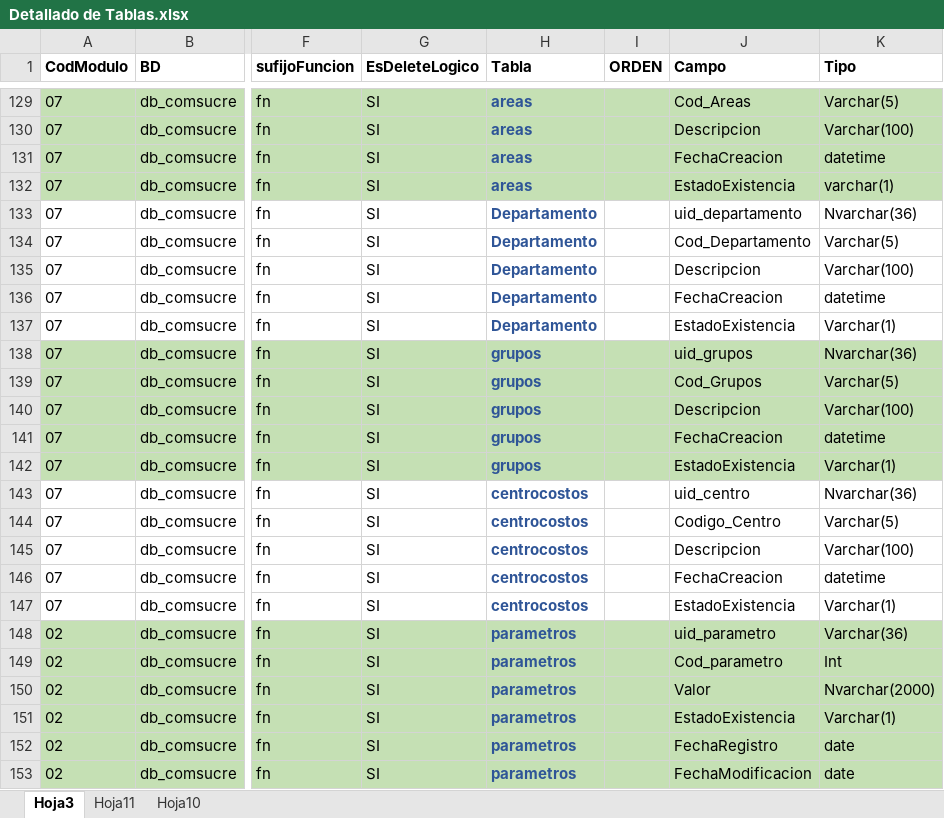
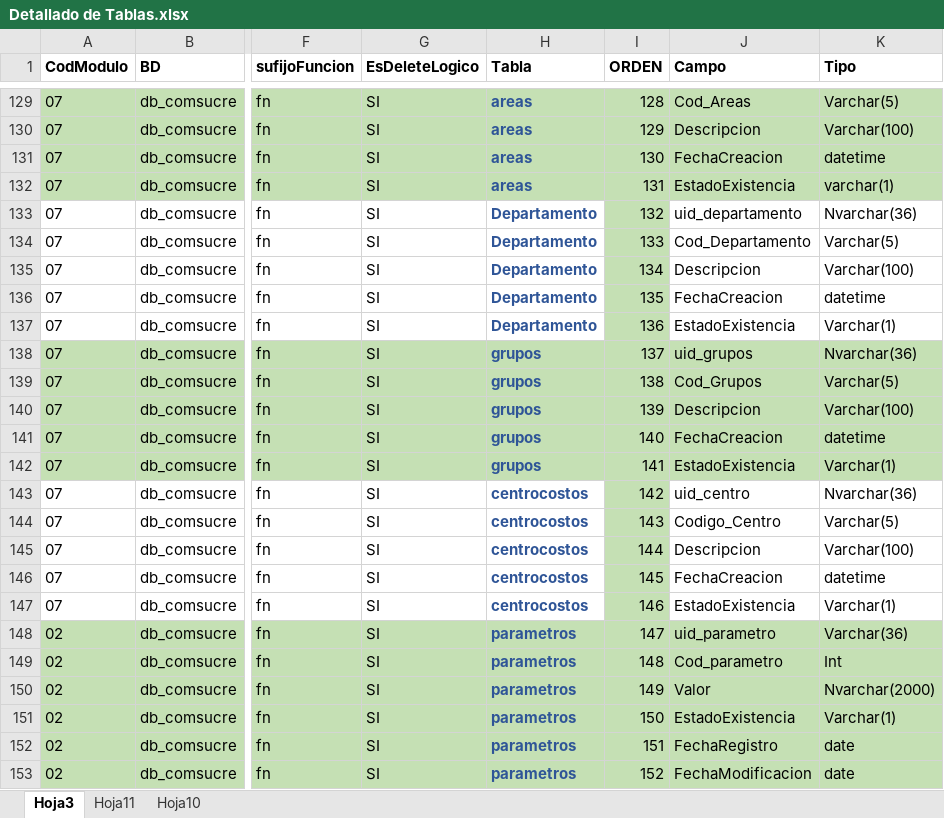
Before and after one commit to lvergarz/ERP, an Excel workbook: Diccionarios Datos/Excel/Detallado de Tablas.xlsx, sheet Hoja3, drawn as a sheet; only a part is shown, gaps mark what is left out; values as stored, in another font and other column widths than the file's, no borders; the diff covers the shown part only; the diff names each change by its address in the sheet, - before the commit and + after, or states it on an @@ line.

```diff
--- a/Diccionarios Datos/Excel/Detallado de Tablas.xlsx (sheet Hoja3)
+++ b/Diccionarios Datos/Excel/Detallado de Tablas.xlsx (sheet Hoja3)
-I129 (ORDEN): (empty)
+I129 (ORDEN): 128
-I130 (ORDEN): (empty)
+I130 (ORDEN): 129
-I131 (ORDEN): (empty)
+I131 (ORDEN): 130
-I132 (ORDEN): (empty)
+I132 (ORDEN): 131
-I133 (ORDEN): (empty)
+I133 (ORDEN): 132
-I133:I137 fill: none
+I133:I137 fill: #C5E0B4
-I134 (ORDEN): (empty)
+I134 (ORDEN): 133
-I135 (ORDEN): (empty)
+I135 (ORDEN): 134
-I136 (ORDEN): (empty)
+I136 (ORDEN): 135
-I137 (ORDEN): (empty)
+I137 (ORDEN): 136
-I138 (ORDEN): (empty)
+I138 (ORDEN): 137
-I139 (ORDEN): (empty)
+I139 (ORDEN): 138
-I140 (ORDEN): (empty)
+I140 (ORDEN): 139
-I141 (ORDEN): (empty)
+I141 (ORDEN): 140
-I142 (ORDEN): (empty)
+I142 (ORDEN): 141
-I143 (ORDEN): (empty)
+I143 (ORDEN): 142
-I143:I147 fill: none
+I143:I147 fill: #C5E0B4
-I144 (ORDEN): (empty)
+I144 (ORDEN): 143
-I145 (ORDEN): (empty)
+I145 (ORDEN): 144
-I146 (ORDEN): (empty)
+I146 (ORDEN): 145
-I147 (ORDEN): (empty)
+I147 (ORDEN): 146
-I148 (ORDEN): (empty)
+I148 (ORDEN): 147
-I149 (ORDEN): (empty)
+I149 (ORDEN): 148
-I150 (ORDEN): (empty)
+I150 (ORDEN): 149
-I151 (ORDEN): (empty)
+I151 (ORDEN): 150
-I152 (ORDEN): (empty)
+I152 (ORDEN): 151
-I153 (ORDEN): (empty)
+I153 (ORDEN): 152
```
Also changed, not shown: 16 edited cells and cell formats elsewhere in this sheet.
